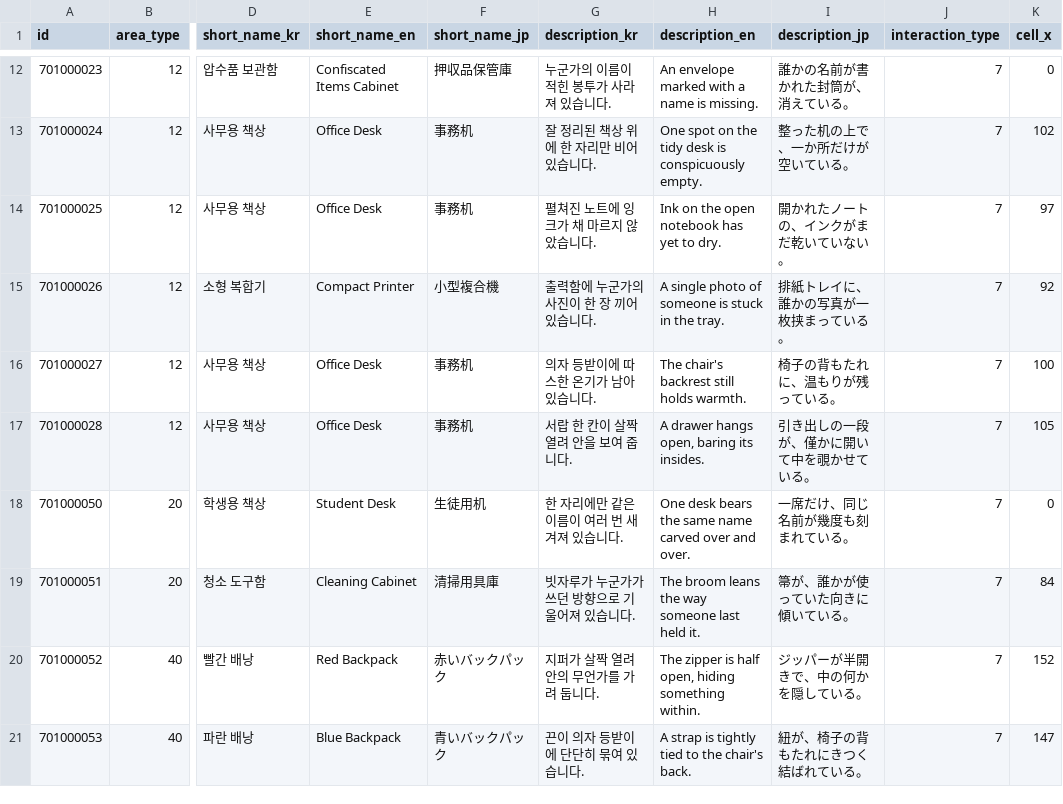
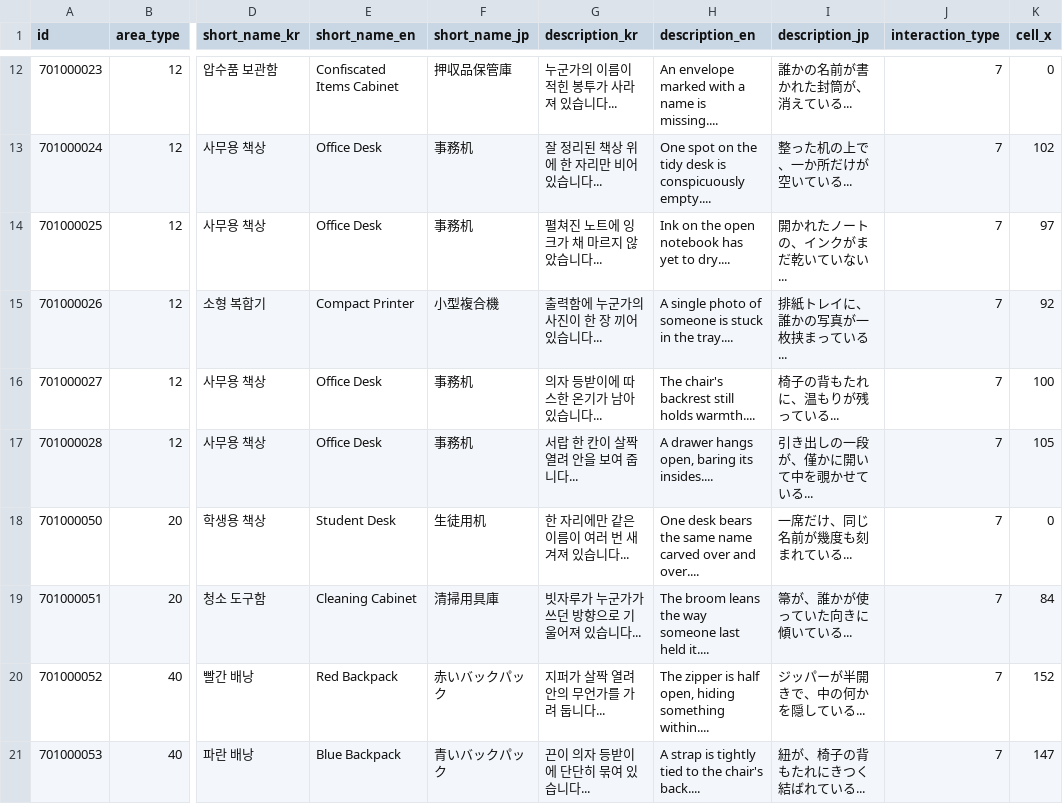
Before and after one commit to yjhan211/orbtail-server, a CSV file: network/Common/csv/interactable_info.csv, drawn as a sheet; only a part is shown, gaps mark what is left out; the diff covers the shown part only; the diff names each change by its address in the sheet, - before the commit and + after, or states it on an @@ line.

```diff
--- a/network/Common/csv/interactable_info.csv
+++ b/network/Common/csv/interactable_info.csv
-G12 (description_kr): 누군가의 이름이 적힌 봉투가 사라져 있습니다.
+G12 (description_kr): 누군가의 이름이 적힌 봉투가 사라져 있습니다...
-H12 (description_en): An envelope marked with a name is missing.
+H12 (description_en): An envelope marked with a name is missing....
-I12 (description_jp): 誰かの名前が書かれた封筒が、消えている。
+I12 (description_jp): 誰かの名前が書かれた封筒が、消えている...
-G13 (description_kr): 잘 정리된 책상 위에 한 자리만 비어 있습니다.
+G13 (description_kr): 잘 정리된 책상 위에 한 자리만 비어 있습니다...
-H13 (description_en): …is conspicuously empty.
+H13 (description_en): …is conspicuously empty....
-I13 (description_jp): 整った机の上で、一か所だけが空いている。
+I13 (description_jp): 整った机の上で、一か所だけが空いている...
-G14 (description_kr): 펼쳐진 노트에 잉크가 채 마르지 않았습니다.
+G14 (description_kr): 펼쳐진 노트에 잉크가 채 마르지 않았습니다...
-H14 (description_en): Ink on the open notebook has yet to dry.
+H14 (description_en): Ink on the open notebook has yet to dry....
-I14 (description_jp): 開かれたノートの、インクがまだ乾いていない。
+I14 (description_jp): 開かれたノートの、インクがまだ乾いていない...
-G15 (description_kr): 출력함에 누군가의 사진이 한 장 끼어 있습니다.
+G15 (description_kr): 출력함에 누군가의 사진이 한 장 끼어 있습니다...
-H15 (description_en): …in the tray.
+H15 (description_en): …in the tray....
-I15 (description_jp): 排紙トレイに、誰かの写真が一枚挟まっている。
+I15 (description_jp): 排紙トレイに、誰かの写真が一枚挟まっている...
-G16 (description_kr): 의자 등받이에 따스한 온기가 남아 있습니다.
+G16 (description_kr): 의자 등받이에 따스한 온기가 남아 있습니다...
-H16 (description_en): The chair's backrest still holds warmth.
+H16 (description_en): The chair's backrest still holds warmth....
-I16 (description_jp): 椅子の背もたれに、温もりが残っている。
+I16 (description_jp): 椅子の背もたれに、温もりが残っている...
-G17 (description_kr): 서랍 한 칸이 살짝 열려 안을 보여 줍니다.
+G17 (description_kr): 서랍 한 칸이 살짝 열려 안을 보여 줍니다...
-H17 (description_en): A drawer hangs open, baring its insides.
+H17 (description_en): A drawer hangs open, baring its insides....
-I17 (description_jp): 引き出しの一段が、僅かに開いて中を覗かせている。
+I17 (description_jp): 引き出しの一段が、僅かに開いて中を覗かせている...
-G18 (description_kr): 한 자리에만 같은 이름이 여러 번 새겨져 있습니다.
+G18 (description_kr): 한 자리에만 같은 이름이 여러 번 새겨져 있습니다...
-H18 (description_en): …over and over.
+H18 (description_en): …over and over....
-I18 (description_jp): 一席だけ、同じ名前が幾度も刻まれている。
+I18 (description_jp): 一席だけ、同じ名前が幾度も刻まれている...
-G19 (description_kr): 빗자루가 누군가가 쓰던 방향으로 기울어져 있습니다.
+G19 (description_kr): 빗자루가 누군가가 쓰던 방향으로 기울어져 있습니다...
-H19 (description_en): …last held it.
+H19 (description_en): …last held it....
-I19 (description_jp): 箒が、誰かが使っていた向きに傾いている。
+I19 (description_jp): 箒が、誰かが使っていた向きに傾いている...
-G20 (description_kr): 지퍼가 살짝 열려 안의 무언가를 가려 둡니다.
+G20 (description_kr): 지퍼가 살짝 열려 안의 무언가를 가려 둡니다...
-H20 (description_en): …hiding something within.
+H20 (description_en): …hiding something within....
-I20 (description_jp): ジッパーが半開きで、中の何かを隠している。
+I20 (description_jp): ジッパーが半開きで、中の何かを隠している...
-G21 (description_kr): 끈이 의자 등받이에 단단히 묶여 있습니다.
+G21 (description_kr): 끈이 의자 등받이에 단단히 묶여 있습니다...
-H21 (description_en): …the chair's back.
+H21 (description_en): …the chair's back....
-I21 (description_jp): 紐が、椅子の背もたれにきつく結ばれている。
+I21 (description_jp): 紐が、椅子の背もたれにきつく結ばれている...
```
Also changed, not shown: 120 edited cells elsewhere in this file, network/Common/csv/system_text.csv, 1 other file.
